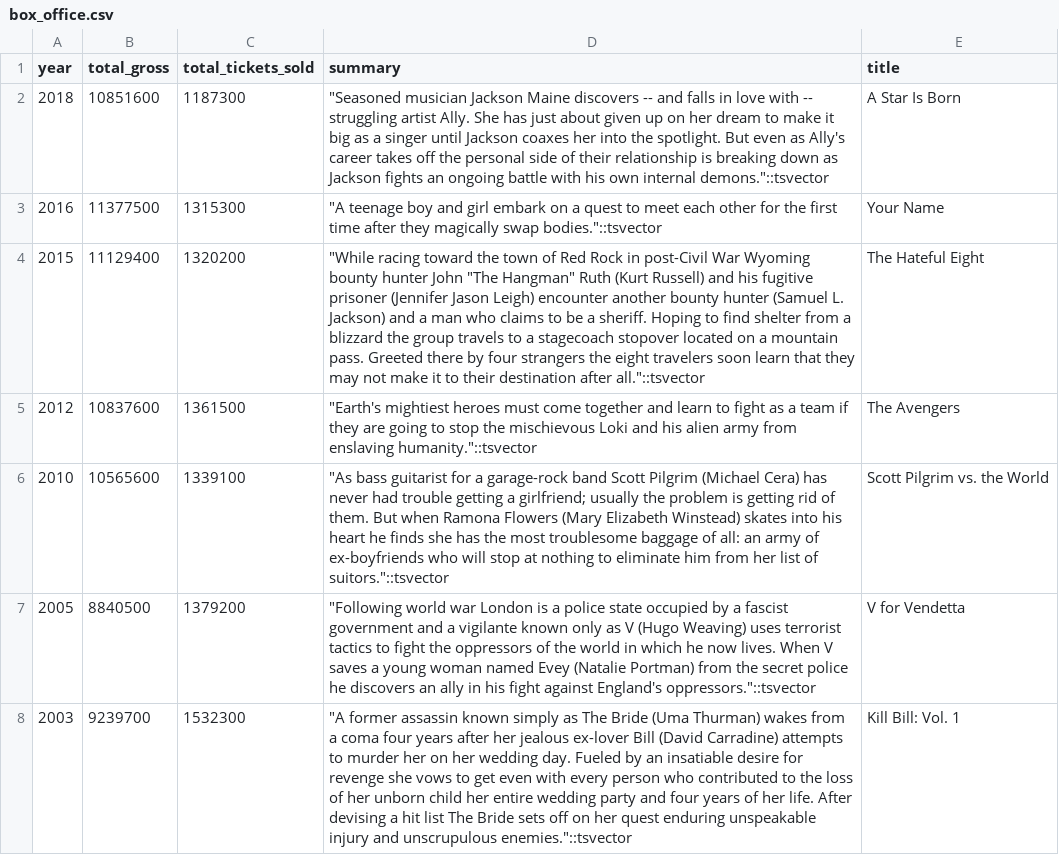
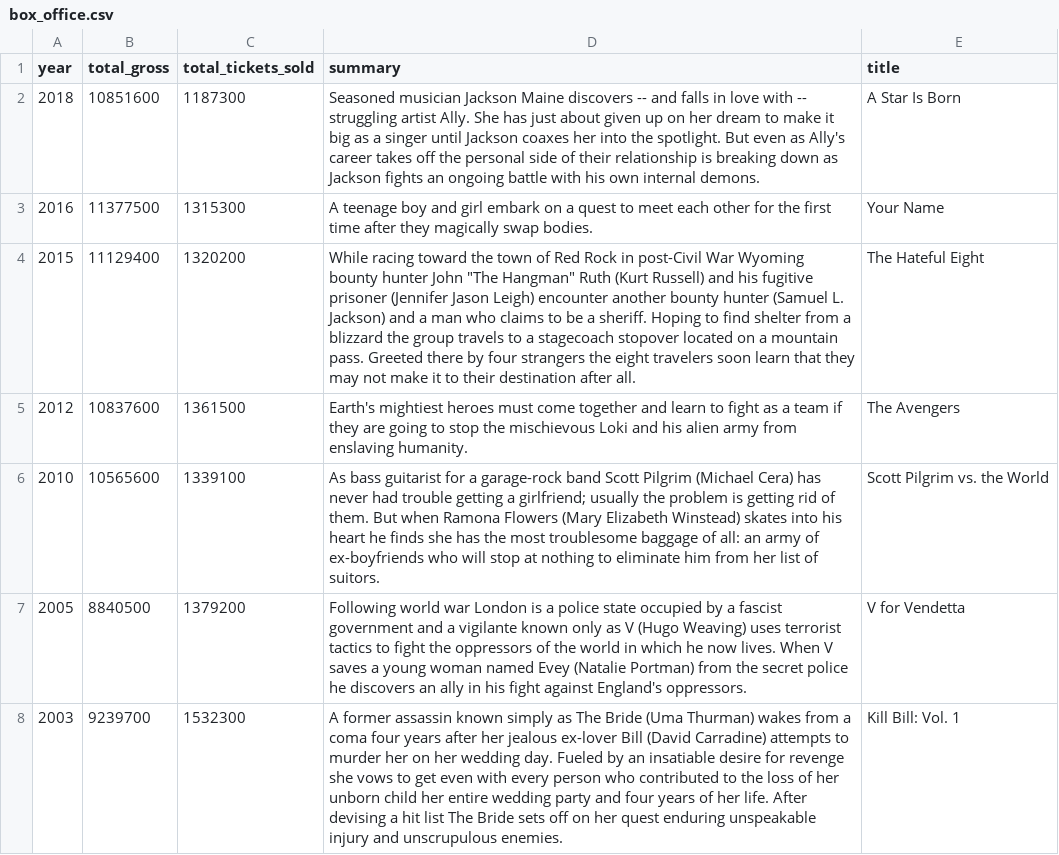
Before and after one commit to jyqchou/coms4111-databases, a CSV file: box_office.csv, drawn as a sheet; only a part is shown; the diff covers the shown part only.

Commit message:
reverted

```diff
--- a/box_office.csv
+++ b/box_office.csv
@@ -1,8 +1,8 @@
 year,total_gross,total_tickets_sold,summary,title
-2018,10851600,1187300,"""Seasoned musician Jackson Maine discovers -- and falls in love with -- struggling artist Ally. She has just about given up on her dream to make it big as a singer until Jackson coaxes her into the spotlight. But even as Ally's career takes off the personal side of their relationship is breaking down as Jackson fights an ongoing battle with his own internal demons.""::tsvector",A Star Is Born
-2016,11377500,1315300,"""A teenage boy and girl embark on a quest to meet each other for the first time after they magically swap bodies.""::tsvector",Your Name
-2015,11129400,1320200,"""While racing toward the town of Red Rock in post-Civil War Wyoming bounty hunter John ""The Hangman"" Ruth (Kurt Russell) and his fugitive prisoner (Jennifer Jason Leigh) encounter another bounty hunter (Samuel L. Jackson) and a man who claims to be a sheriff. Hoping to find shelter from a blizzard the group travels to a stagecoach stopover located on a mountain pass. Greeted there by four strangers the eight travelers soon learn that they may not make it to their destination after all.""::tsvector",The Hateful Eight
-2012,10837600,1361500,"""Earth's mightiest heroes must come together and learn to fight as a team if they are going to stop the mischievous Loki and his alien army from enslaving humanity.""::tsvector",The Avengers
-2010,10565600,1339100,"""As bass guitarist for a garage-rock band Scott Pilgrim (Michael Cera) has never had trouble getting a girlfriend; usually the problem is getting rid of them. But when Ramona Flowers (Mary Elizabeth Winstead) skates into his heart he finds she has the most troublesome baggage of all: an army of ex-boyfriends who will stop at nothing to eliminate him from her list of suitors.""::tsvector",Scott Pilgrim vs. the World
-2005,8840500,1379200,"""Following world war London is a police state occupied by a fascist government and a vigilante known only as V (Hugo Weaving) uses terrorist tactics to fight the oppressors of the world in which he now lives. When V saves a young woman named Evey (Natalie Portman) from the secret police he discovers an ally in his fight against England's oppressors.""::tsvector",V for Vendetta
-2003,9239700,1532300,"""A former assassin known simply as The Bride (Uma Thurman) wakes from a coma four years after her jealous ex-lover Bill (David Carradine) attempts to murder her on her wedding day. Fueled by an insatiable desire for revenge she vows to get even with every person who contributed to the loss of her unborn child her entire wedding party and four years of her life. After devising a hit list The Bride sets off on her quest enduring unspeakable injury and unscrupulous enemies.""::tsvector",Kill Bill: Vol. 1
+2018,10851600,1187300,Seasoned musician Jackson Maine discovers -- and falls in love with -- struggling artist Ally. She has just about given up on her dream to make it big as a singer until Jackson coaxes her into the spotlight. But even as Ally's career takes off the personal side of their relationship is breaking down as Jackson fights an ongoing battle with his own internal demons.,A Star Is Born
+2016,11377500,1315300,A teenage boy and girl embark on a quest to meet each other for the first time after they magically swap bodies.,Your Name
+2015,11129400,1320200,"While racing toward the town of Red Rock in post-Civil War Wyoming bounty hunter John ""The Hangman"" Ruth (Kurt Russell) and his fugitive prisoner (Jennifer Jason Leigh) encounter another bounty hunter (Samuel L. Jackson) and a man who claims to be a sheriff. Hoping to find shelter from a blizzard the group travels to a stagecoach stopover located on a mountain pass. Greeted there by four strangers the eight travelers soon learn that they may not make it to their destination after all.",The Hateful Eight
+2012,10837600,1361500,Earth's mightiest heroes must come together and learn to fight as a team if they are going to stop the mischievous Loki and his alien army from enslaving humanity.,The Avengers
+2010,10565600,1339100,As bass guitarist for a garage-rock band Scott Pilgrim (Michael Cera) has never had trouble getting a girlfriend; usually the problem is getting rid of them. But when Ramona Flowers (Mary Elizabeth Winstead) skates into his heart he finds she has the most troublesome baggage of all: an army of ex-boyfriends who will stop at nothing to eliminate him from her list of suitors.,Scott Pilgrim vs. the World
+2005,8840500,1379200,Following world war London is a police state occupied by a fascist government and a vigilante known only as V (Hugo Weaving) uses terrorist tactics to fight the oppressors of the world in which he now lives. When V saves a young woman named Evey (Natalie Portman) from the secret police he discovers an ally in his fight against England's oppressors.,V for Vendetta
+2003,9239700,1532300,A former assassin known simply as The Bride (Uma Thurman) wakes from a coma four years after her jealous ex-lover Bill (David Carradine) attempts to murder her on her wedding day. Fueled by an insatiable desire for revenge she vows to get even with every person who contributed to the loss of her unborn child her entire wedding party and four years of her life. After devising a hit list The Bride sets off on her quest enduring unspeakable injury and unscrupulous enemies.,Kill Bill: Vol. 1
```
Also changed, not shown: 6 edited cells elsewhere in this file.
